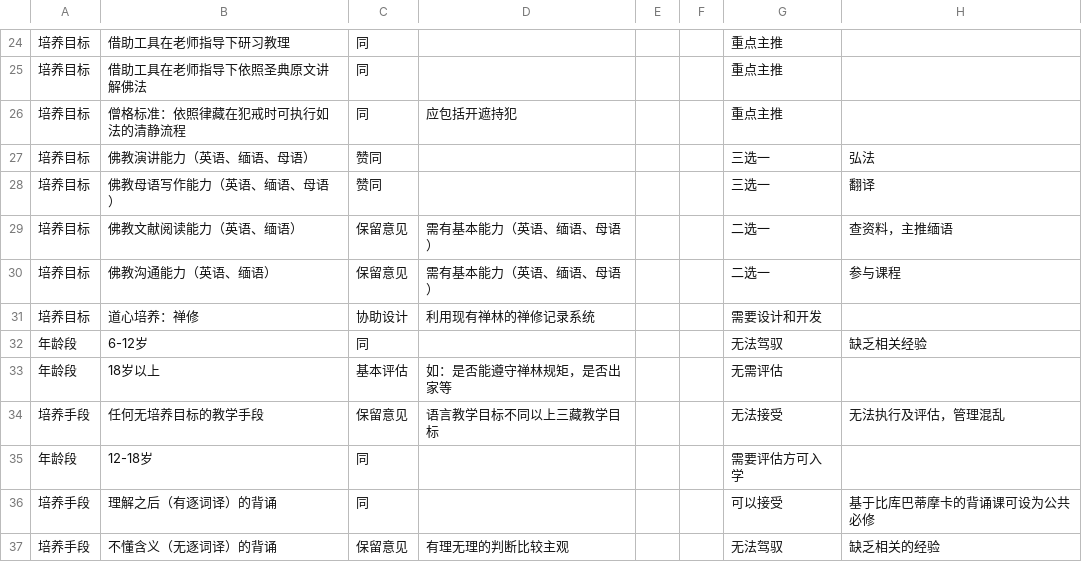
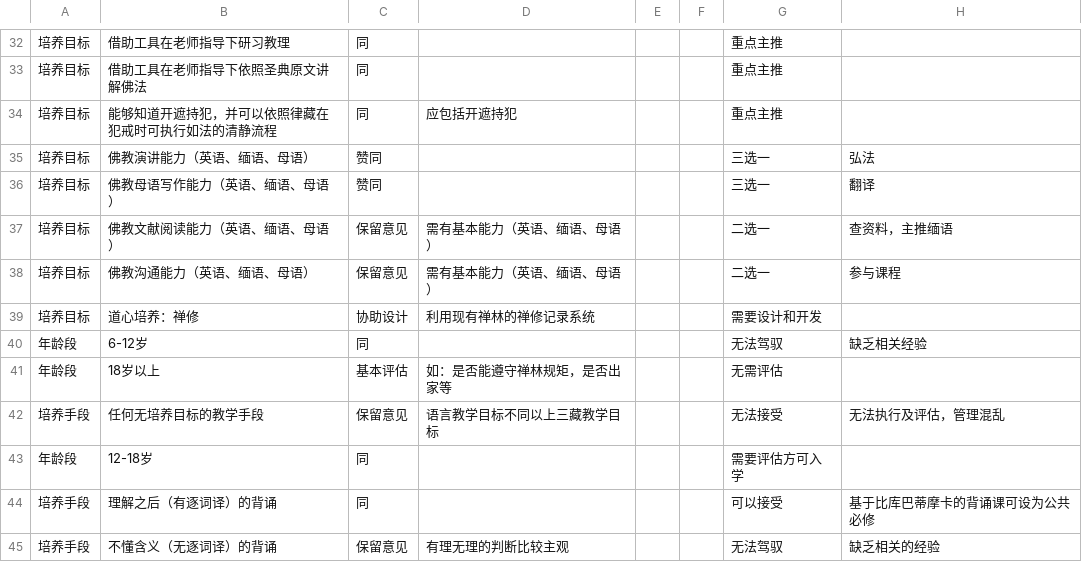
Before and after one commit to Bhikkhu-Kosalla/IAPT_Doc, a CSV file: 合作意向表.csv, drawn as a sheet; only a part is shown, gaps mark what is left out; the diff covers the shown part only.

```diff
--- a/合作意向表.csv
+++ b/合作意向表.csv
@@ -25,7 +33,7 @@
 培养目标,借助工具在老师指导下依照圣典原文讲解佛法,同,,,,重点主推,,""
-培养目标,僧格标准：依照律藏在犯戒时可执行如法的清静流程,同,应包括开遮持犯,,,重点主推,,""
+培养目标,能够知道开遮持犯，并可以依照律藏在犯戒时可执行如法的清静流程,同,应包括开遮持犯,,,重点主推,,""
 培养目标,佛教演讲能力（英语、缅语、母语）,赞同,,,,三选一,弘法,""
 培养目标,佛教母语写作能力（英语、缅语、母语）,赞同,,,,三选一,翻译,""
-培养目标,佛教文献阅读能力（英语、缅语）,保留意见,需有基本能力（英语、缅语、母语）,,,二选一,查资料，主推缅语,""
-培养目标,佛教沟通能力（英语、缅语）,保留意见,需有基本能力（英语、缅语、母语）,,,二选一,参与课程,""
+培养目标,佛教文献阅读能力（英语、缅语、母语）,保留意见,需有基本能力（英语、缅语、母语）,,,二选一,查资料，主推缅语,""
+培养目标,佛教沟通能力（英语、缅语、母语）,保留意见,需有基本能力（英语、缅语、母语）,,,二选一,参与课程,""
 培养目标,道心培养：禅修,协助设计,利用现有禅林的禅修记录系统,,,需要设计和开发,,""
```
Also changed, not shown: 13 added rows, 5 removed rows, 4 moved rows and 1 edited cell elsewhere in this file, 1 other file.
